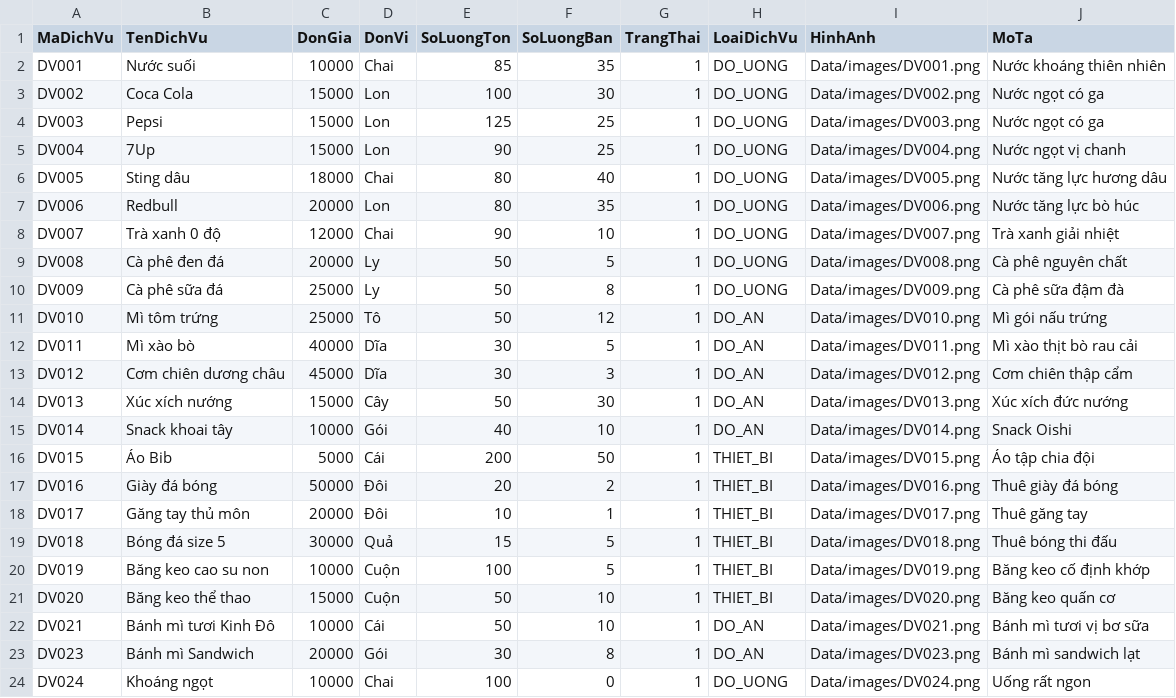
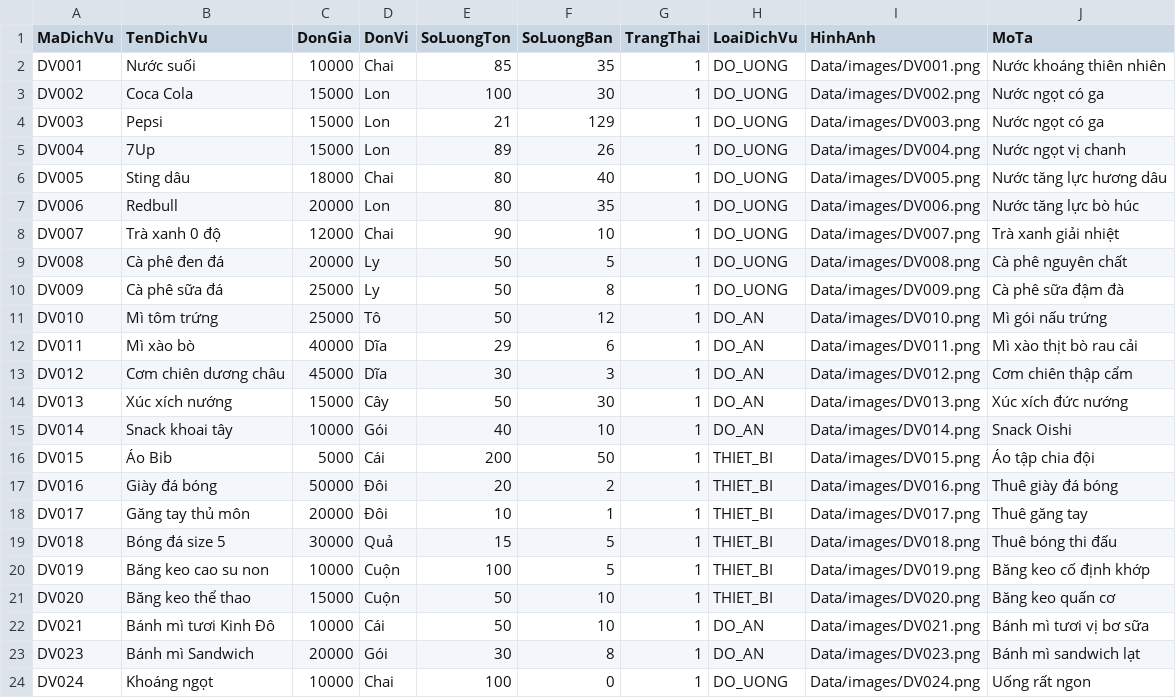
Before and after one commit to ThuongLVT/PBL2-, a CSV file: Data/dichvu.csv, drawn as a sheet.

```diff
--- a/Data/dichvu.csv
+++ b/Data/dichvu.csv
@@ -3,4 +3,4 @@ DV001,Nước suối,10000,Chai,85,35,1,DO_UONG,Data/images/DV001.png,Nước kh
 DV002,Coca Cola,15000,Lon,100,30,1,DO_UONG,Data/images/DV002.png,Nước ngọt có ga
-DV003,Pepsi,15000,Lon,125,25,1,DO_UONG,Data/images/DV003.png,Nước ngọt có ga
-DV004,7Up,15000,Lon,90,25,1,DO_UONG,Data/images/DV004.png,Nước ngọt vị chanh
+DV003,Pepsi,15000,Lon,21,129,1,DO_UONG,Data/images/DV003.png,Nước ngọt có ga
+DV004,7Up,15000,Lon,89,26,1,DO_UONG,Data/images/DV004.png,Nước ngọt vị chanh
 DV005,Sting dâu,18000,Chai,80,40,1,DO_UONG,Data/images/DV005.png,Nước tăng lực hương dâu
@@ -11,3 +11,3 @@ DV009,Cà phê sữa đá,25000,Ly,50,8,1,DO_UONG,Data/images/DV009.png,Cà phê
 DV010,Mì tôm trứng,25000,Tô,50,12,1,DO_AN,Data/images/DV010.png,Mì gói nấu trứng
-DV011,Mì xào bò,40000,Dĩa,30,5,1,DO_AN,Data/images/DV011.png,Mì xào thịt bò rau cải
+DV011,Mì xào bò,40000,Dĩa,29,6,1,DO_AN,Data/images/DV011.png,Mì xào thịt bò rau cải
 DV012,Cơm chiên dương châu,45000,Dĩa,30,3,1,DO_AN,Data/images/DV012.png,Cơm chiên thập cẩm
```
Also changed, not shown: Data/datsan.csv, Data/khachhang.csv, 2 other files.
